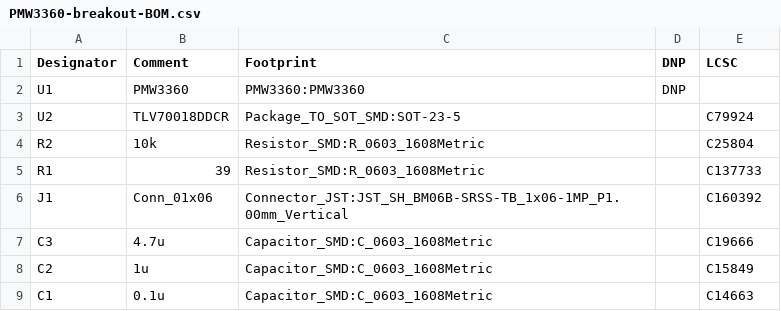
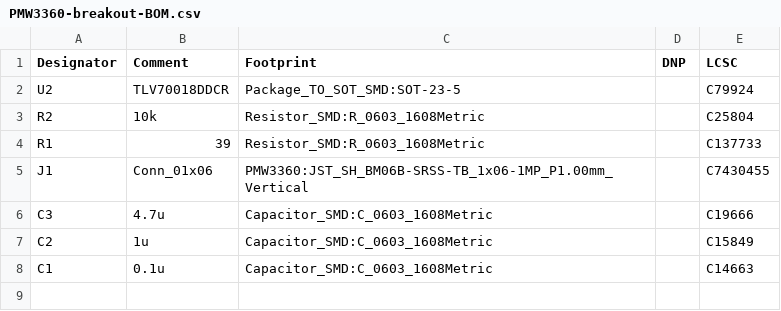
Before and after one commit to monroewilliams/pmw3360-breakout, a CSV file: fabrication/PMW3360-breakout-BOM.csv, drawn as a sheet.

```diff
--- a/fabrication/PMW3360-breakout-BOM.csv
+++ b/fabrication/PMW3360-breakout-BOM.csv
@@ -1,3 +1,2 @@
 "Designator","Comment","Footprint","DNP","LCSC"
-"U1","PMW3360","PMW3360:PMW3360","DNP",""
 "U2","TLV70018DDCR","Package_TO_SOT_SMD:SOT-23-5","","C79924"
@@ -5,3 +4,3 @@
 "R1","39","Resistor_SMD:R_0603_1608Metric","","C137733"
-"J1","Conn_01x06","Connector_JST:JST_SH_BM06B-SRSS-TB_1x06-1MP_P1.00mm_Vertical","","C160392"
+"J1","Conn_01x06","PMW3360:JST_SH_BM06B-SRSS-TB_1x06-1MP_P1.00mm_Vertical","","C7430455"
 "C3","4.7u","Capacitor_SMD:C_0603_1608Metric","","C19666"
```
Also changed, not shown: 19 other files.
